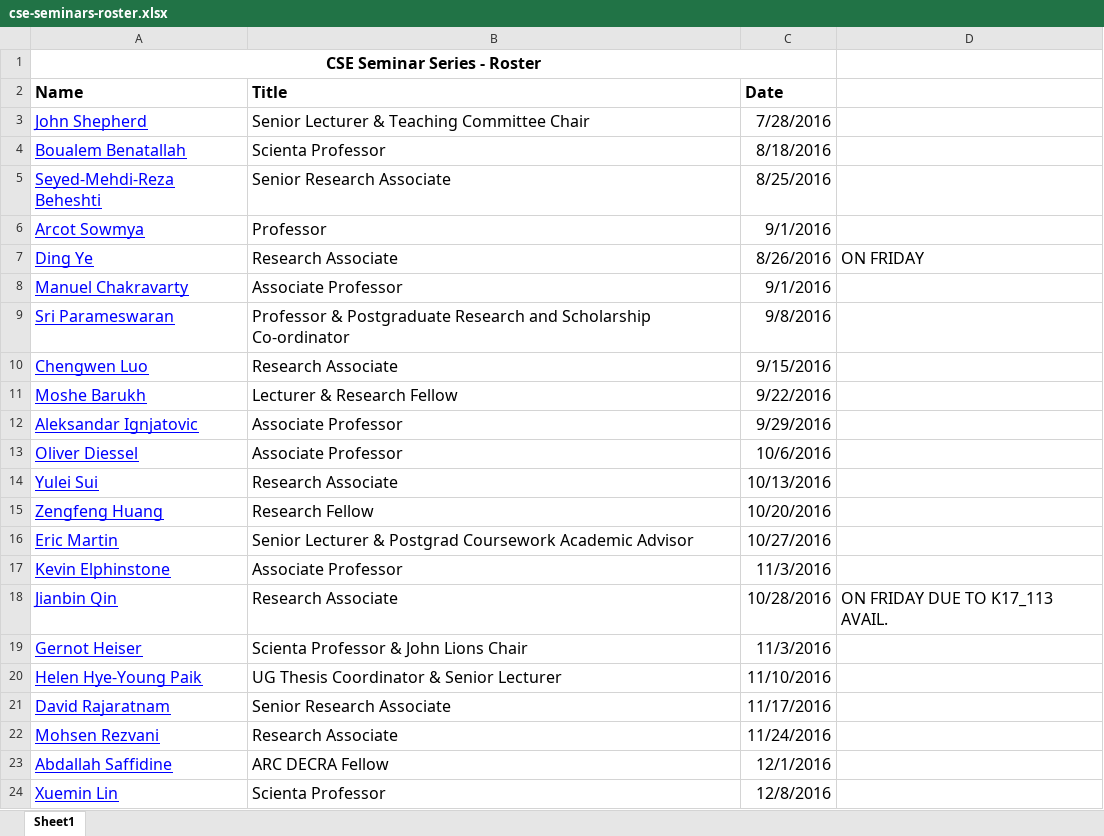
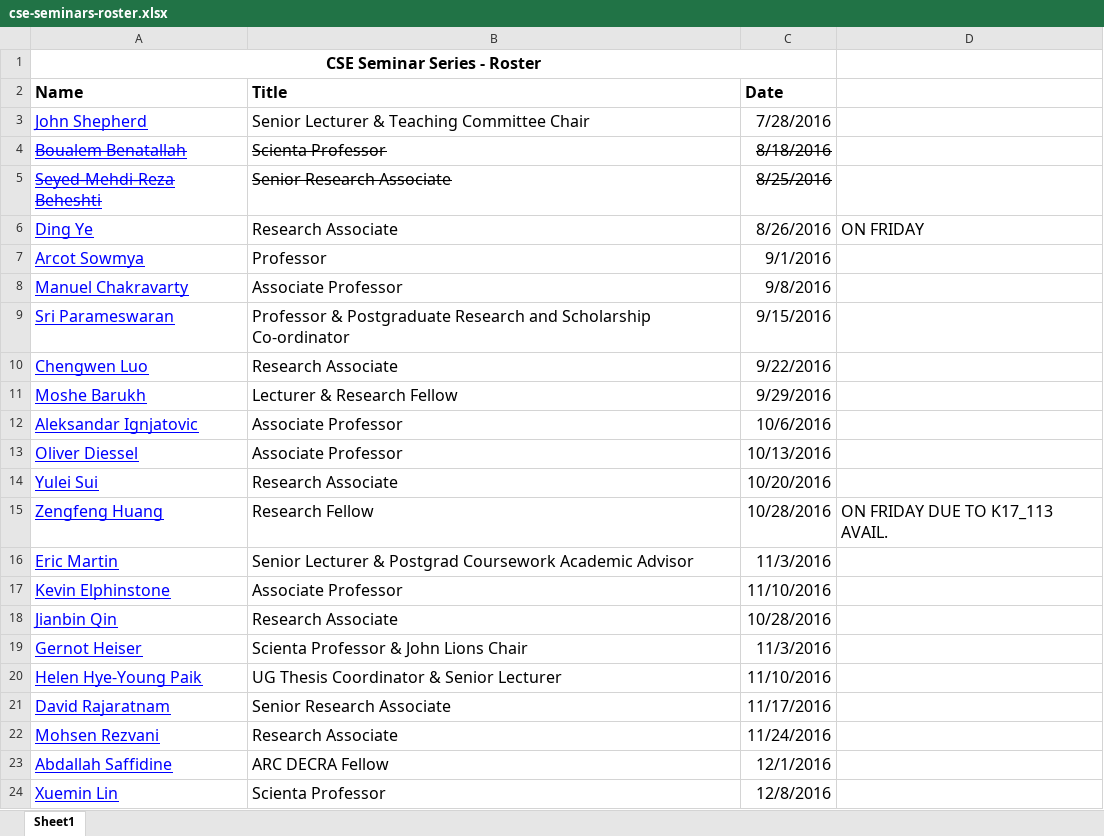
Before and after one commit to w-tingting/ebonilla.github.io, an Excel workbook: cse-seminars/cse-seminars-roster.xlsx, sheet Sheet1, drawn as a sheet; only a part is shown; values as stored, in another font and other column widths than the file's, no borders; the diff names each change by its address in the sheet, - before the commit and + after, or states it on an @@ line.

Commit message:
cse seminars

```diff
--- a/cse-seminars/cse-seminars-roster.xlsx (sheet Sheet1)
+++ b/cse-seminars/cse-seminars-roster.xlsx (sheet Sheet1)
-A4:C5 strikethrough: off
+A4:C5 strikethrough: on
@@ row 7 moved to row 6: Ding Ye @@
-C8 (Date): 9/1/2016
+C8 (Date): 9/8/2016
-C9 (Date): 9/8/2016
+C9 (Date): 9/15/2016
-C10 (Date): 9/15/2016
+C10 (Date): 9/22/2016
-C11 (Date): 9/22/2016
+C11 (Date): 9/29/2016
-C12 (Date): 9/29/2016
+C12 (Date): 10/6/2016
-C13 (Date): 10/6/2016
+C13 (Date): 10/13/2016
-C14 (Date): 10/13/2016
+C14 (Date): 10/20/2016
-C15 (Date): 10/20/2016
+C15 (Date): 10/28/2016
-D15: (empty)
+D15: ON FRIDAY DUE TO K17_113 AVAIL.
-C16 (Date): 10/27/2016
+C16 (Date): 11/3/2016
-C17 (Date): 11/3/2016
+C17 (Date): 11/10/2016
-D18: ON FRIDAY DUE TO K17_113 AVAIL.
+D18: (empty)
```
Also changed, not shown: 1 other file.
